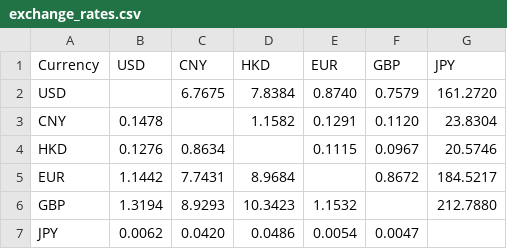
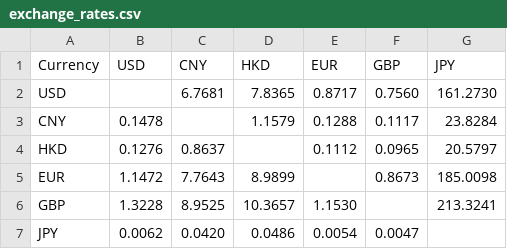
Before and after one commit to neverasecond/exchange-rate-auto, a CSV file: exchange_rates.csv, drawn as a sheet.

```diff
--- a/exchange_rates.csv
+++ b/exchange_rates.csv
@@ -1,7 +1,7 @@
 Currency,USD,CNY,HKD,EUR,GBP,JPY
-USD,,6.7675,7.8384,0.8740,0.7579,161.2720
-CNY,0.1478,,1.1582,0.1291,0.1120,23.8304
-HKD,0.1276,0.8634,,0.1115,0.0967,20.5746
-EUR,1.1442,7.7431,8.9684,,0.8672,184.5217
-GBP,1.3194,8.9293,10.3423,1.1532,,212.7880
+USD,,6.7681,7.8365,0.8717,0.7560,161.2730
+CNY,0.1478,,1.1579,0.1288,0.1117,23.8284
+HKD,0.1276,0.8637,,0.1112,0.0965,20.5797
+EUR,1.1472,7.7643,8.9899,,0.8673,185.0098
+GBP,1.3228,8.9525,10.3657,1.1530,,213.3241
 JPY,0.0062,0.0420,0.0486,0.0054,0.0047,
```
Also changed, not shown: 2 other files.
